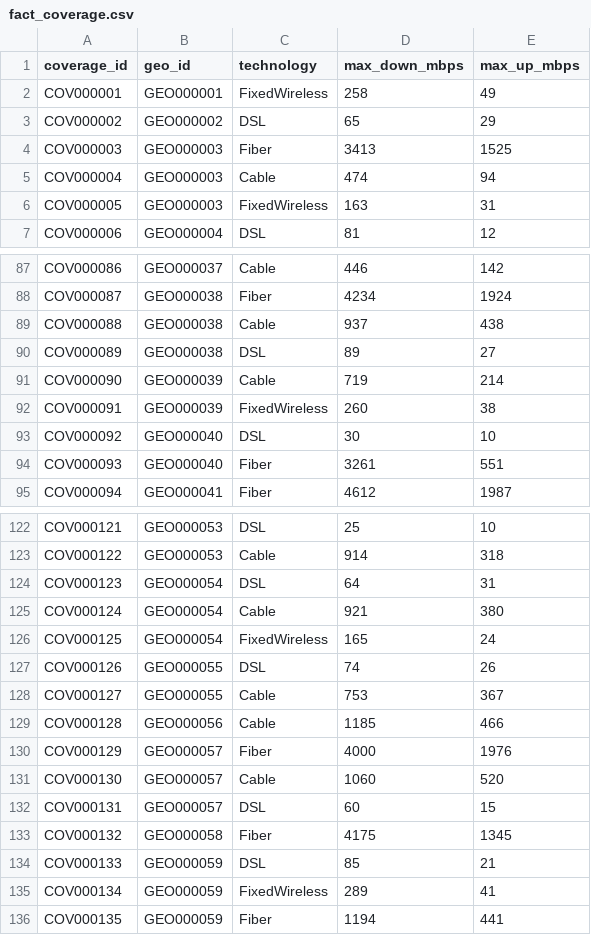
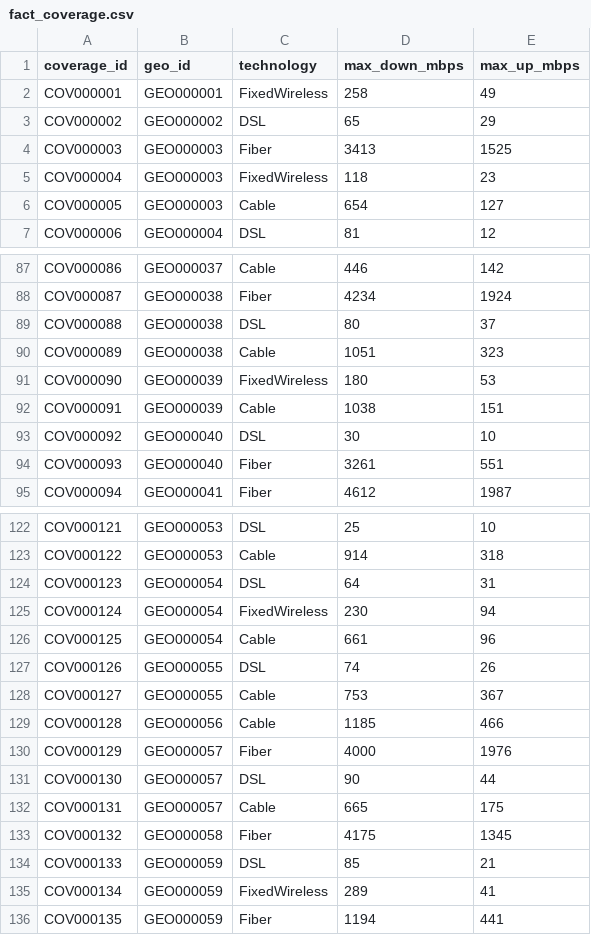
Before and after one commit to robkerr/fabric-telco-demo, a CSV file: data/csv/fact_coverage.csv, drawn as a sheet; only a part is shown, gaps mark what is left out; the diff covers the shown part only.

```diff
--- a/data/csv/fact_coverage.csv
+++ b/data/csv/fact_coverage.csv
@@ -4,4 +4,4 @@ COV000002,GEO000002,DSL,65,29
 COV000003,GEO000003,Fiber,3413,1525
-COV000004,GEO000003,Cable,474,94
-COV000005,GEO000003,FixedWireless,163,31
+COV000004,GEO000003,FixedWireless,118,23
+COV000005,GEO000003,Cable,654,127
 COV000006,GEO000004,DSL,81,12
@@ -88,6 +88,6 @@ COV000086,GEO000037,Cable,446,142
 COV000087,GEO000038,Fiber,4234,1924
-COV000088,GEO000038,Cable,937,438
-COV000089,GEO000038,DSL,89,27
-COV000090,GEO000039,Cable,719,214
-COV000091,GEO000039,FixedWireless,260,38
+COV000088,GEO000038,DSL,80,37
+COV000089,GEO000038,Cable,1051,323
+COV000090,GEO000039,FixedWireless,180,53
+COV000091,GEO000039,Cable,1038,151
 COV000092,GEO000040,DSL,30,10
@@ -124,4 +124,4 @@ COV000122,GEO000053,Cable,914,318
 COV000123,GEO000054,DSL,64,31
-COV000124,GEO000054,Cable,921,380
-COV000125,GEO000054,FixedWireless,165,24
+COV000124,GEO000054,FixedWireless,230,94
+COV000125,GEO000054,Cable,661,96
 COV000126,GEO000055,DSL,74,26
@@ -130,4 +130,4 @@ COV000128,GEO000056,Cable,1185,466
 COV000129,GEO000057,Fiber,4000,1976
-COV000130,GEO000057,Cable,1060,520
-COV000131,GEO000057,DSL,60,15
+COV000130,GEO000057,DSL,90,44
+COV000131,GEO000057,Cable,665,175
 COV000132,GEO000058,Fiber,4175,1345
```
Also changed, not shown: 78 edited cells elsewhere in this file, data/csv/dim_account.csv, data/csv/ml_churn_score.csv, 11 other files.
